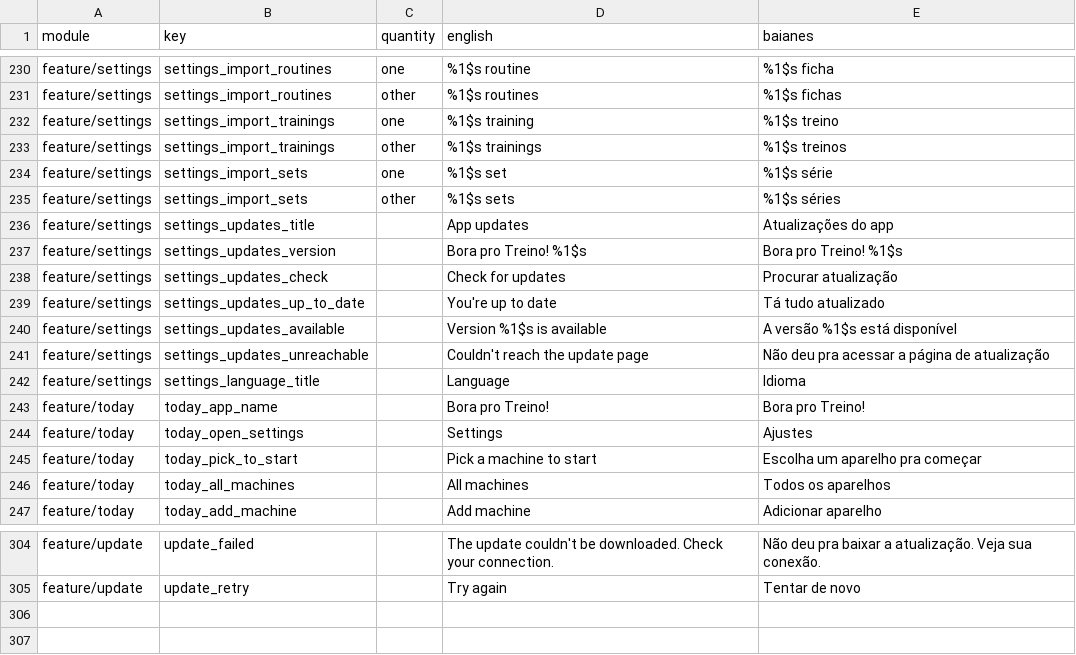
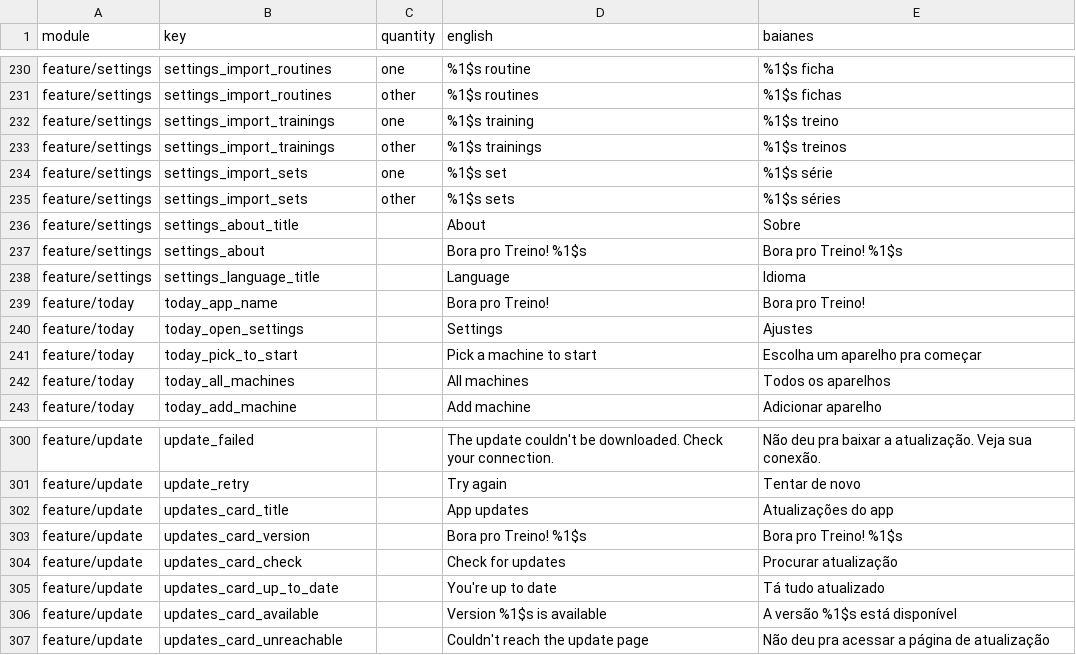
Before and after one commit to ramonvidal/BoraTreino, a CSV file: translations/baianes.csv, drawn as a sheet; only a part is shown, gaps mark what is left out.

```diff
--- a/translations/baianes.csv
+++ b/translations/baianes.csv
@@ -235,8 +235,4 @@ feature/settings,settings_import_sets,one,%1$s set,%1$s série
 feature/settings,settings_import_sets,other,%1$s sets,%1$s séries
-feature/settings,settings_updates_title,,App updates,Atualizações do app
-feature/settings,settings_updates_version,,Bora pro Treino! %1$s,Bora pro Treino! %1$s
-feature/settings,settings_updates_check,,Check for updates,Procurar atualização
-feature/settings,settings_updates_up_to_date,,You're up to date,Tá tudo atualizado
-feature/settings,settings_updates_available,,Version %1$s is available,A versão %1$s está disponível
-feature/settings,settings_updates_unreachable,,Couldn't reach the update page,Não deu pra acessar a página de atualização
+feature/settings,settings_about_title,,About,Sobre
+feature/settings,settings_about,,Bora pro Treino! %1$s,Bora pro Treino! %1$s
 feature/settings,settings_language_title,,Language,Idioma
@@ -305 +301,7 @@ feature/update,update_failed,,The update couldn't be downloaded. Check your conn
 feature/update,update_retry,,Try again,Tentar de novo
+feature/update,updates_card_title,,App updates,Atualizações do app
+feature/update,updates_card_version,,Bora pro Treino! %1$s,Bora pro Treino! %1$s
+feature/update,updates_card_check,,Check for updates,Procurar atualização
+feature/update,updates_card_up_to_date,,You're up to date,Tá tudo atualizado
+feature/update,updates_card_available,,Version %1$s is available,A versão %1$s está disponível
+feature/update,updates_card_unreachable,,Couldn't reach the update page,Não deu pra acessar a página de atualização
```
Also changed, not shown: 31 other files.
